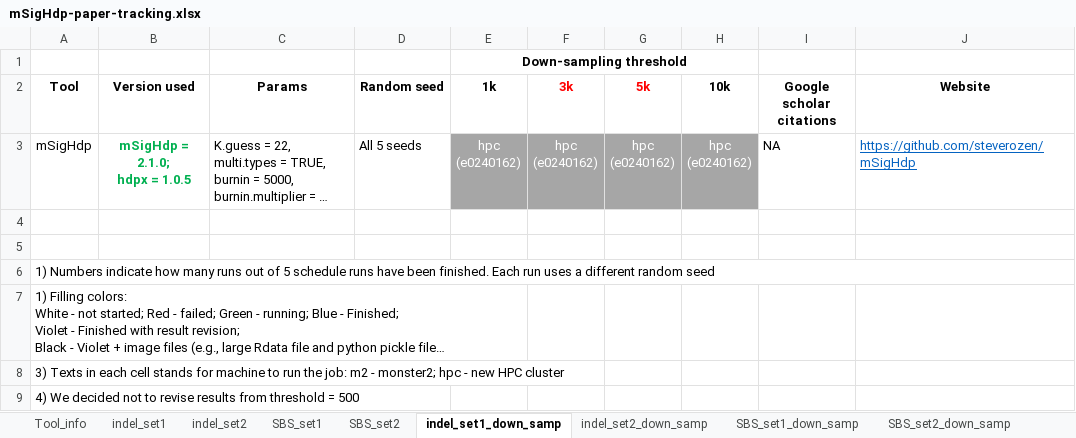
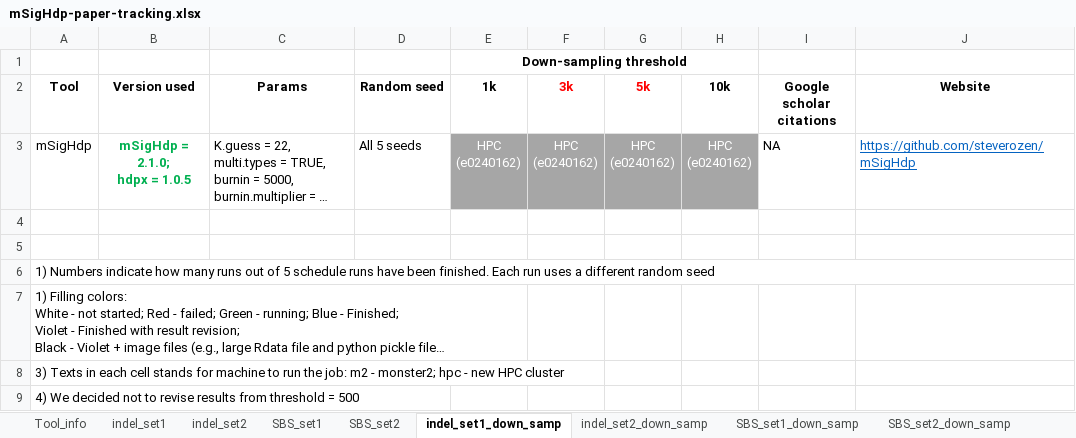
Before and after one commit to steverozen/mSigHdp_paper_sup_files_x1, an Excel workbook: documents/CPU_timing/mSigHdp-paper-tracking.xlsx, sheet indel_set1_down_samp, drawn as a sheet; only a part is shown; long unchanged cells end in …; values as stored, in another font and other column widths than the file's, no borders; ↵ is a line break in a cell; the diff names each change by its address in the sheet, - before the commit and + after, or states it on an @@ line.

Commit message:
Updated mSigHdp-paper-tracking.xlsx
4 out of 5 re-runs of NR_hdp_gb_50 for indel_set1 finished.

```diff
--- a/documents/CPU_timing/mSigHdp-paper-tracking.xlsx (sheet indel_set1_down_samp)
+++ b/documents/CPU_timing/mSigHdp-paper-tracking.xlsx (sheet indel_set1_down_samp)
-E3 (1k): hpc ↵ (e0240162)
+E3 (1k): HPC ↵ (e0240162)
-F3 (3k): hpc ↵ (e0240162)
+F3 (3k): HPC ↵ (e0240162)
-G3 (5k): hpc ↵ (e0240162)
+G3 (5k): HPC ↵ (e0240162)
-H3 (10k): hpc ↵ (e0240162)
+H3 (10k): HPC ↵ (e0240162)
```
Also changed, not shown: sheet SBS_set2, sheet indel_set1, sheet indel_set2_down_samp, sheet SBS_set1_down_samp.
